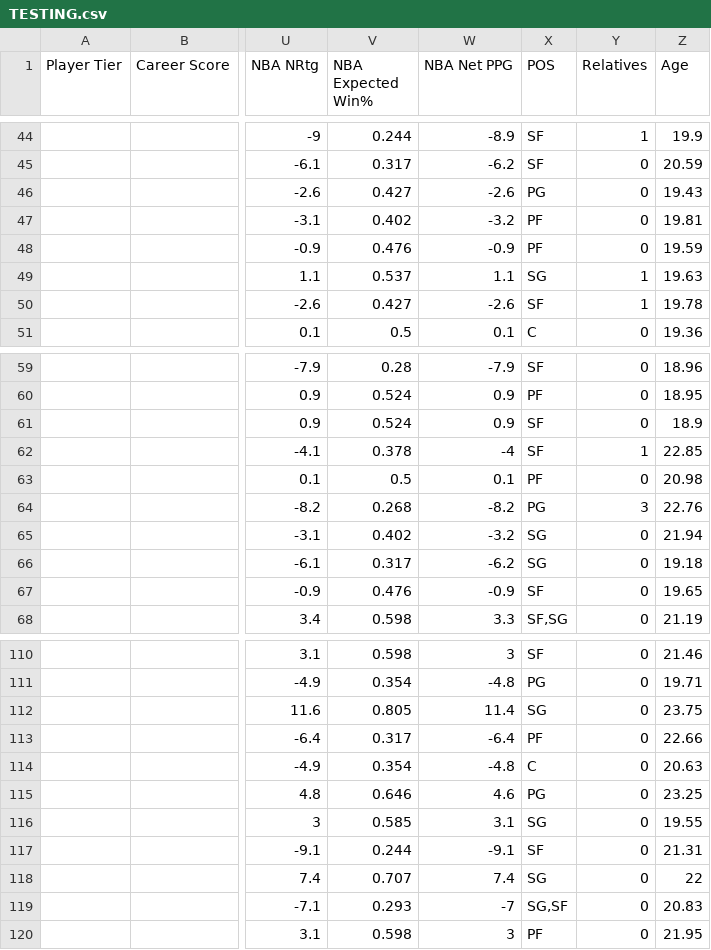
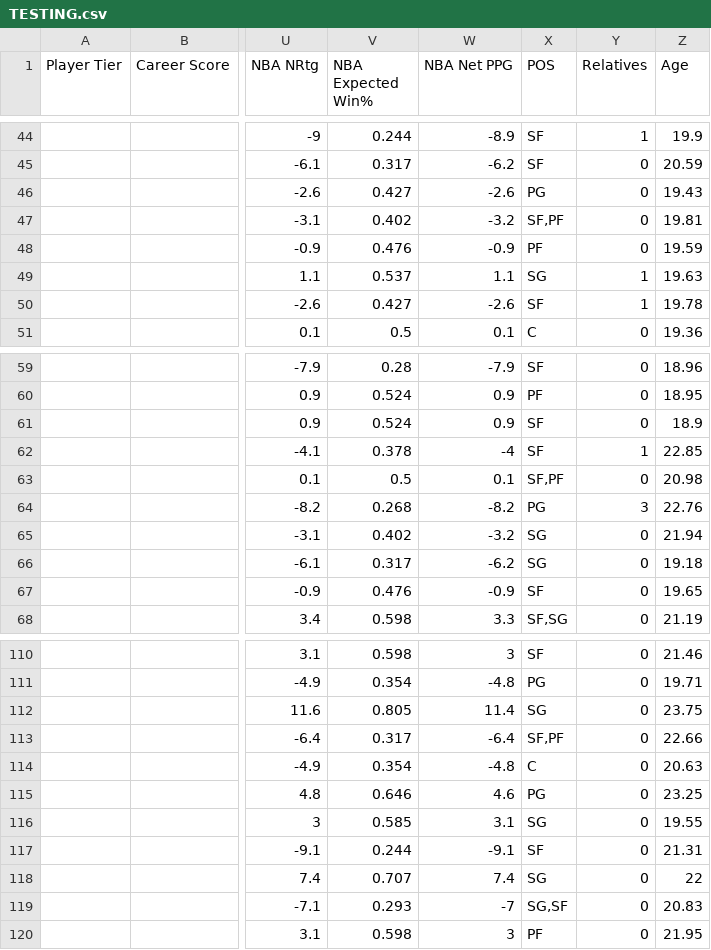
Before and after one commit to jackeyemean/NBA-Draft-Predictor, a CSV file: web/TESTING.csv, drawn as a sheet; only a part is shown, gaps mark what is left out; the diff covers the shown part only; the diff names each change by its address in the sheet, - before the commit and + after, or states it on an @@ line.

```diff
--- a/web/TESTING.csv
+++ b/web/TESTING.csv
-X47 (POS): PF
+X47 (POS): SF,PF
-X63 (POS): PF
+X63 (POS): SF,PF
-X113 (POS): PF
+X113 (POS): SF,PF
```
Also changed, not shown: 14 edited cells elsewhere in this file, all_predictions.csv, web/TRAINING.csv, 49 other files.
